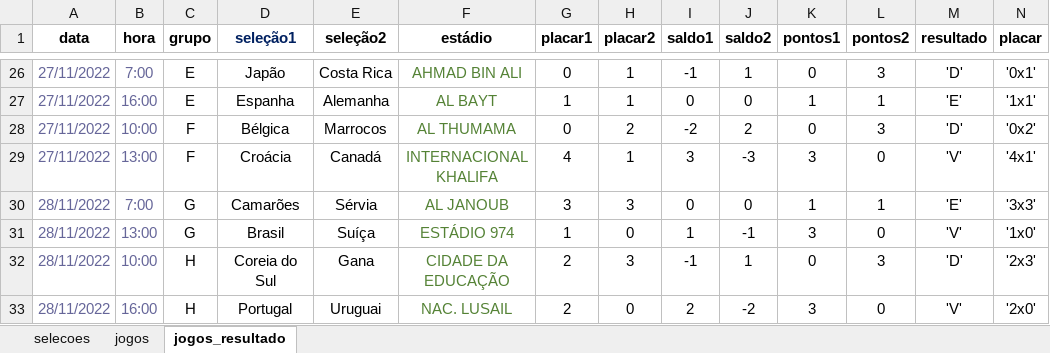
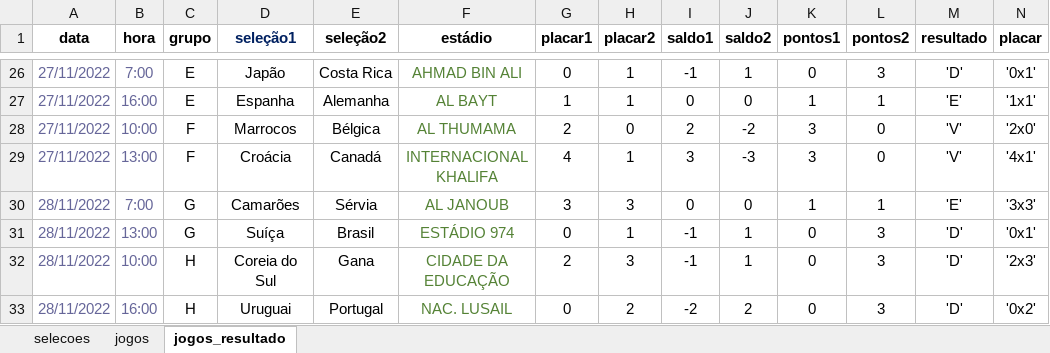
Before and after one commit to adriana-takahagui/copa-mundo-2022, an Excel workbook: dados/DadosCopaDoMundoQatar2022.xlsx, sheet jogos_resultado, drawn as a sheet; only a part is shown, gaps mark what is left out; values as stored, in another font and other column widths than the file's, no borders; the diff covers the shown part only; the diff names each change by its address in the sheet, - before the commit and + after, or states it on an @@ line.

Commit message:
Add files via upload

```diff
--- a/dados/DadosCopaDoMundoQatar2022.xlsx (sheet jogos_resultado)
+++ b/dados/DadosCopaDoMundoQatar2022.xlsx (sheet jogos_resultado)
-D28 (seleção1): Bélgica
+D28 (seleção1): Marrocos
-E28 (seleção2): Marrocos
+E28 (seleção2): Bélgica
-G28 (placar1): 0
+G28 (placar1): 2
-H28 (placar2): 2
+H28 (placar2): 0
-I28 (saldo1): -2
+I28 (saldo1): 2
-J28 (saldo2): 2
+J28 (saldo2): -2
-K28 (pontos1): 0
+K28 (pontos1): 3
-L28 (pontos2): 3
+L28 (pontos2): 0
-M28 (resultado): 'D'
+M28 (resultado): 'V'
-N28 (placar): '0x2'
+N28 (placar): '2x0'
-D31 (seleção1): Brasil
+D31 (seleção1): Suíça
-E31 (seleção2): Suíça
+E31 (seleção2): Brasil
-G31 (placar1): 1
+G31 (placar1): 0
-H31 (placar2): 0
+H31 (placar2): 1
-I31 (saldo1): 1
+I31 (saldo1): -1
-J31 (saldo2): -1
+J31 (saldo2): 1
-K31 (pontos1): 3
+K31 (pontos1): 0
-L31 (pontos2): 0
+L31 (pontos2): 3
-M31 (resultado): 'V'
+M31 (resultado): 'D'
-N31 (placar): '1x0'
+N31 (placar): '0x1'
-D33 (seleção1): Portugal
+D33 (seleção1): Uruguai
-E33 (seleção2): Uruguai
+E33 (seleção2): Portugal
-G33 (placar1): 2
+G33 (placar1): 0
-H33 (placar2): 0
+H33 (placar2): 2
-I33 (saldo1): 2
+I33 (saldo1): -2
-J33 (saldo2): -2
+J33 (saldo2): 2
-K33 (pontos1): 3
+K33 (pontos1): 0
-L33 (pontos2): 0
+L33 (pontos2): 3
-M33 (resultado): 'V'
+M33 (resultado): 'D'
-N33 (placar): '2x0'
+N33 (placar): '0x2'
```
Also changed, not shown: 46 edited cells elsewhere in this sheet, sheet jogos.
